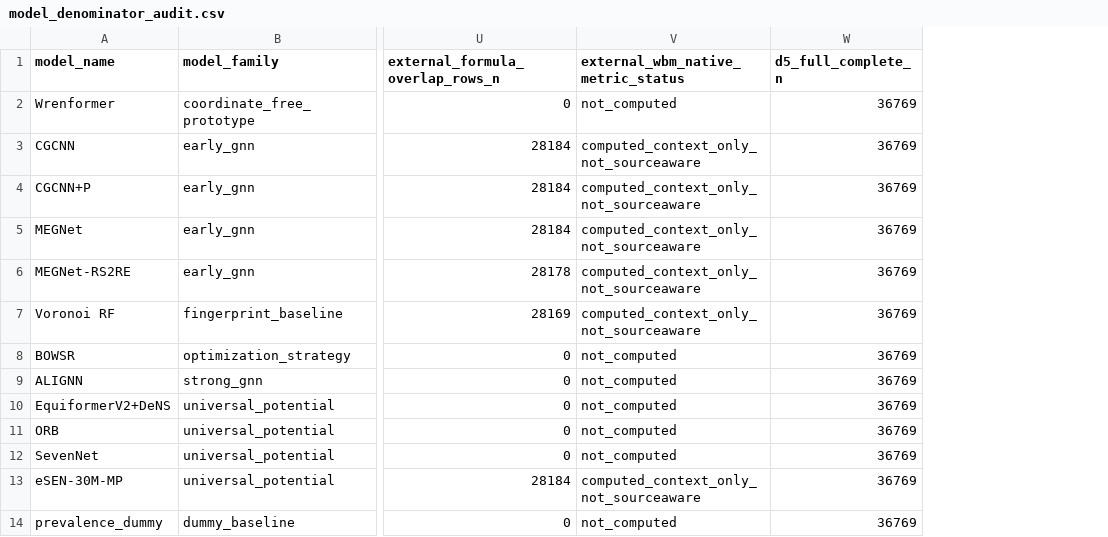
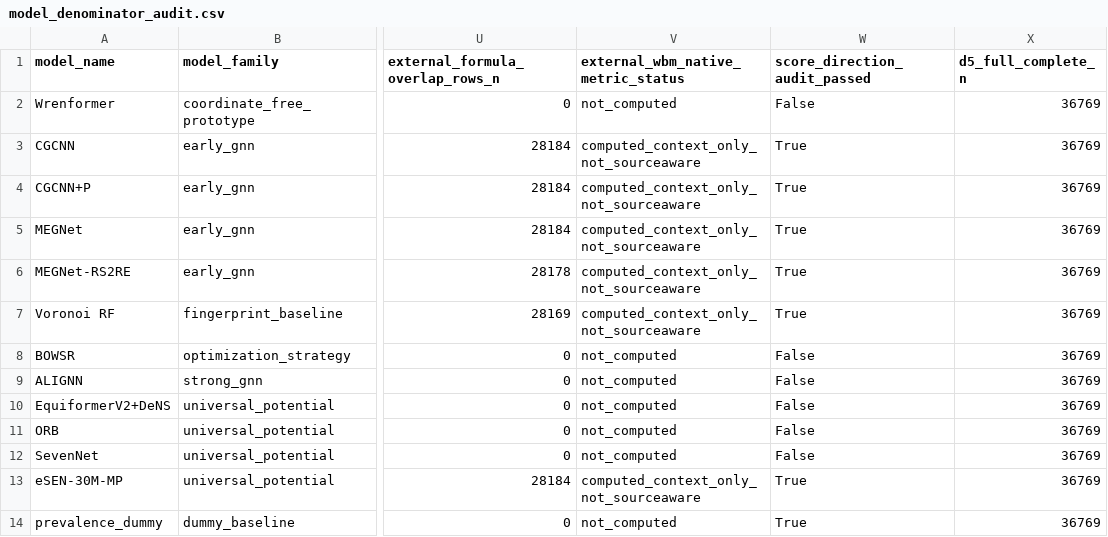
Before and after one commit to Marchematics/materials-stability-label-discordance, a CSV file: outputs/phase2_v1/denominators/model_denominator_audit.csv, drawn as a sheet; only a part is shown, gaps mark what is left out; the diff names each change by its address in the sheet, - before the commit and + after, or states it on an @@ line.

Commit message:
Add Phase 2 score direction audit

```diff
--- a/outputs/phase2_v1/denominators/model_denominator_audit.csv
+++ b/outputs/phase2_v1/denominators/model_denominator_audit.csv
+column W (score_direction_audit_passed), rows 2-14: False | True | True | True | True | True | False | False | False | False | False | True | True
```
Also changed, not shown: outputs/phase2_v1/model_scores/model_score_inventory.csv, outputs/phase2_v1/phase2_claim_support_matrix.csv, 15 other files.
